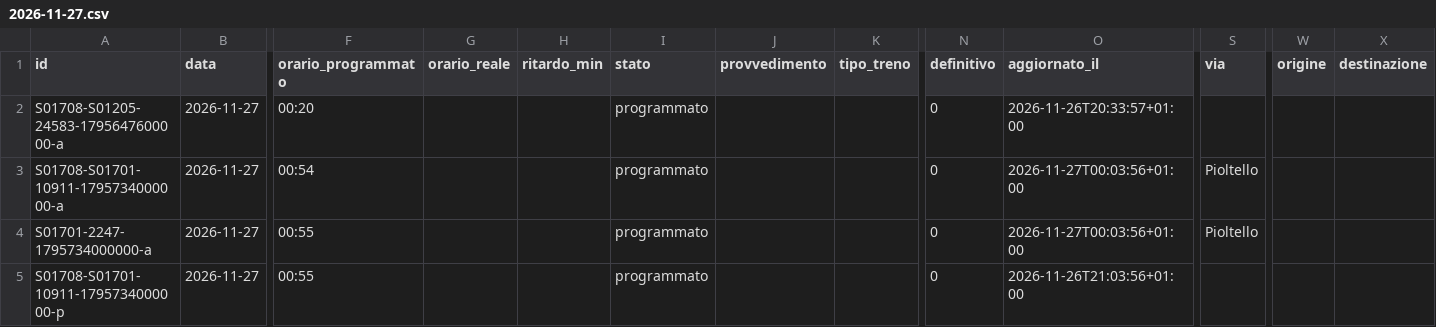
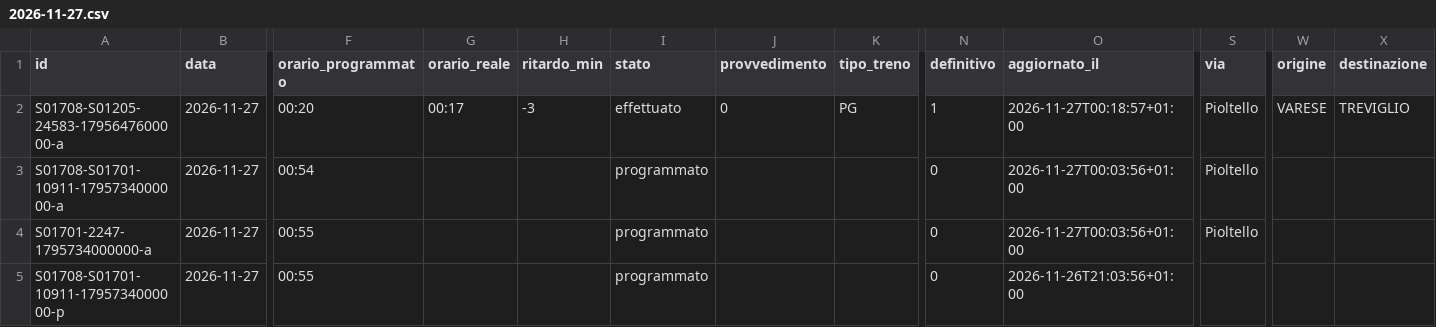
Before and after one commit to lucabonzanni/monitor-treni-bergamo, a CSV file: docs/dati/corse/2026-11-27.csv, drawn as a sheet; only a part is shown, gaps mark what is left out; the diff names each change by its address in the sheet, - before the commit and + after, or states it on an @@ line.

```diff
--- a/docs/dati/corse/2026-11-27.csv
+++ b/docs/dati/corse/2026-11-27.csv
-G2 (orario_reale): (empty)
+G2 (orario_reale): 00:17
-H2 (ritardo_min): (empty)
+H2 (ritardo_min): -3
-I2 (stato): programmato
+I2 (stato): effettuato
-J2 (provvedimento): (empty)
+J2 (provvedimento): 0
-K2 (tipo_treno): (empty)
+K2 (tipo_treno): PG
-N2 (definitivo): 0
+N2 (definitivo): 1
-O2 (aggiornato_il): 2026-11-26T20:33:57+01:00
+O2 (aggiornato_il): 2026-11-27T00:18:57+01:00
-S2 (via): (empty)
+S2 (via): Pioltello
-W2 (origine): (empty)
+W2 (origine): VARESE
-X2 (destinazione): (empty)
+X2 (destinazione): TREVIGLIO
```
Also changed, not shown: docs/dati/corse_complete.csv, 2 other files.
